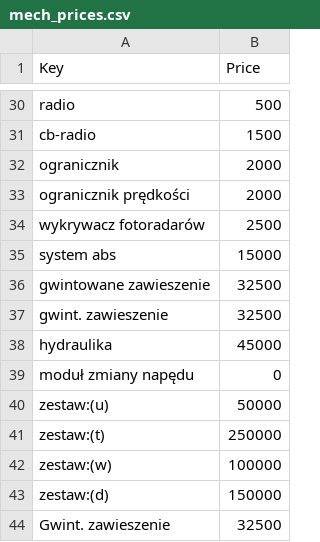
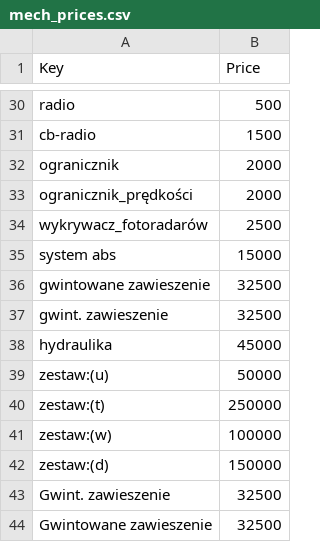
Before and after one commit to spamer7777-lgtm/777bot-dc, a CSV file: data/mech_prices.csv, drawn as a sheet; only a part is shown, gaps mark what is left out; the shorter side is filled out with more unchanged rows.

Commit message:
Update mech_prices.csv

```diff
--- a/data/mech_prices.csv
+++ b/data/mech_prices.csv
@@ -32,4 +32,4 @@ cb-radio,1500
 ogranicznik,2000
-ogranicznik prędkości,2000
-wykrywacz fotoradarów,2500
+ogranicznik_prędkości,2000
+wykrywacz_fotoradarów,2500
 system abs,15000
@@ -38,3 +38,2 @@ gwint. zawieszenie,32500
 hydraulika,45000
-moduł zmiany napędu,0
 zestaw:(u),50000
```
